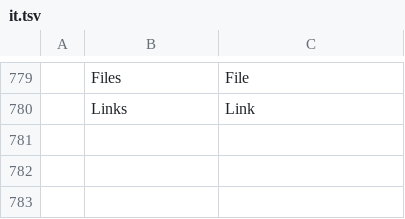
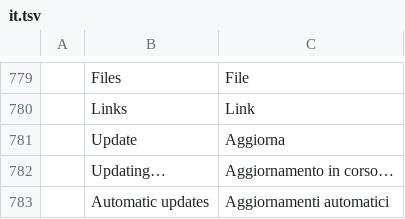
Before and after one commit to meska/gnobbi, a TSV file: crates/matrix-desktop/locales/it.tsv, drawn as a sheet; only a part is shown, gaps mark what is left out; the diff names each change by its address in the sheet, - before the commit and + after, or states it on an @@ line.

Commit message:
settings: «Update available» row with «Update» button and «Automatic updates» switch (Linux/Windows)

```diff
--- a/crates/matrix-desktop/locales/it.tsv
+++ b/crates/matrix-desktop/locales/it.tsv
+row 781:  | Update | Aggiorna
+row 782:  | Updating… | Aggiornamento in corso…
+row 783:  | Automatic updates | Aggiornamenti automatici
```
Also changed, not shown: crates/matrix-desktop/locales/de.tsv, crates/matrix-desktop/locales/es.tsv, 2 other files.
